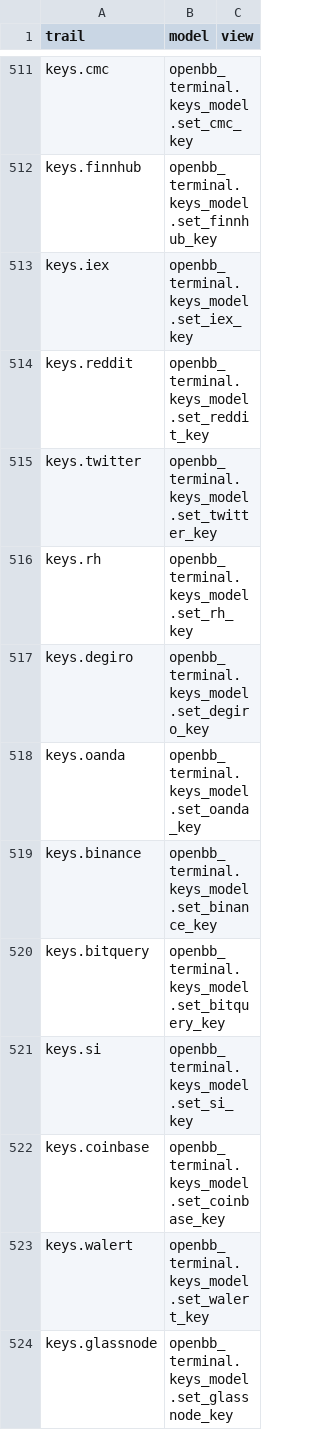
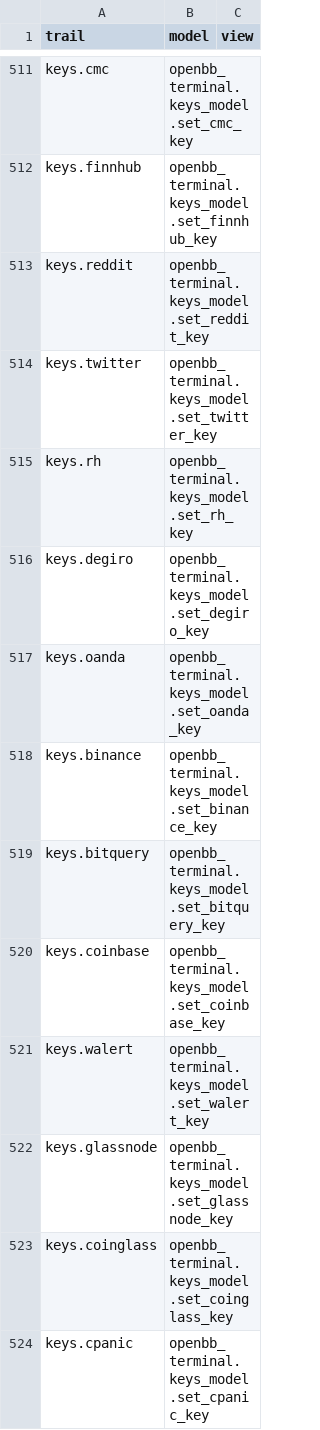
Before and after one commit to petercai/peppermint-finance, a CSV file: openbb_terminal/miscellaneous/library/trail_map.csv, drawn as a sheet; only a part is shown, gaps mark what is left out; the shorter side is filled out with more unchanged rows; the diff names each change by its address in the sheet, - before the commit and + after, or states it on an @@ line.

Commit message:
trail map

```diff
--- a/openbb_terminal/miscellaneous/library/trail_map.csv
+++ b/openbb_terminal/miscellaneous/library/trail_map.csv
-row 513: keys.iex | openbb_terminal.keys_model.set_iex_key
-row 521: keys.si | openbb_terminal.keys_model.set_si_key
```
